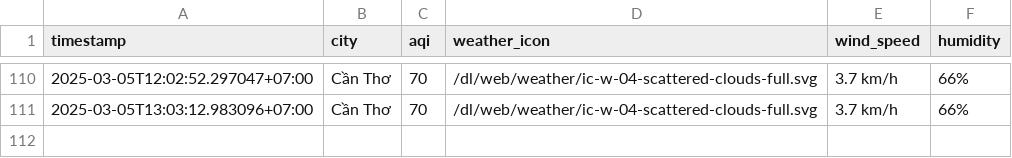
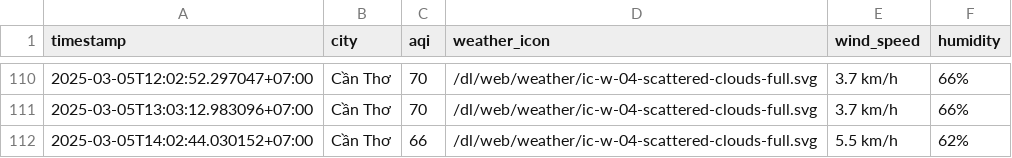
Before and after one commit to nghiahsgs/iqair-dataset, a CSV file: result/can-tho/aqi_can-tho_2025_mar.csv, drawn as a sheet; only a part is shown, gaps mark what is left out.

```diff
--- a/result/can-tho/aqi_can-tho_2025_mar.csv
+++ b/result/can-tho/aqi_can-tho_2025_mar.csv
@@ -111 +111,2 @@ timestamp,city,aqi,weather_icon,wind_speed,humidity
 2025-03-05T13:03:12.983096+07:00,Cần Thơ,70,/dl/web/weather/ic-w-04-scattered-clouds-full.svg,3.7 km/h,66%
+2025-03-05T14:02:44.030152+07:00,Cần Thơ,66,/dl/web/weather/ic-w-04-scattered-clouds-full.svg,5.5 km/h,62%
```
Also changed, not shown: result/hai-phong/aqi_hai-phong_2025_mar.csv, result/hue/aqi_hue_2025_mar.csv, 2 other files.
